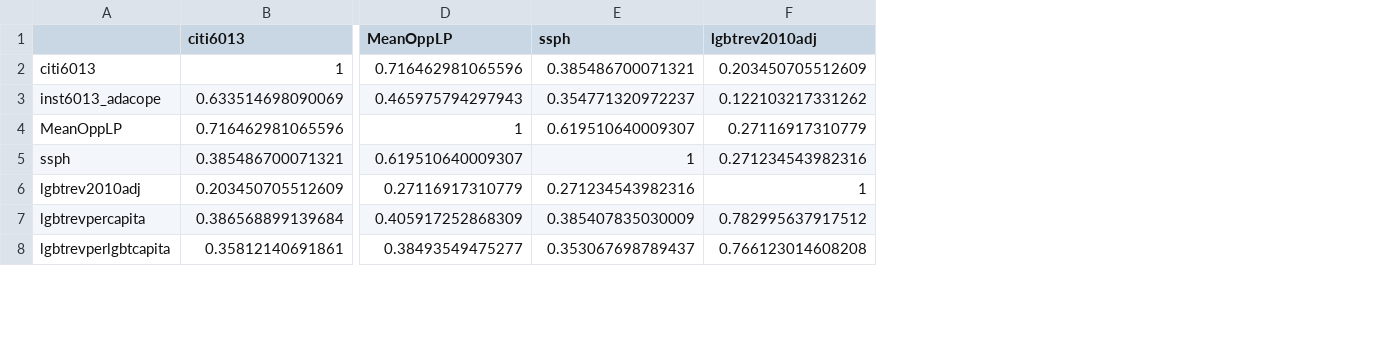
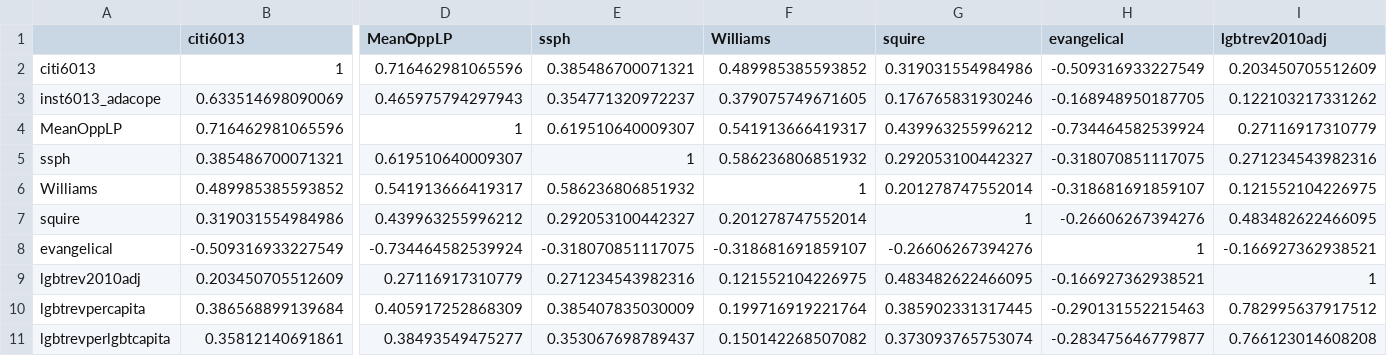
Before and after one commit to kingofkung/TransResearch2016, a CSV file: Output/ControlsAndGroupresourcescorrelations.csv, drawn as a sheet; only a part is shown, gaps mark what is left out; rows hold the shown columns only; the diff names each change by its address in the sheet, - before the commit and + after, or states it on an @@ line.

Commit message:
rearranged to remove Fording's data, and created code to do bulk regressions

```diff
--- a/Output/ControlsAndGroupresourcescorrelations.csv
+++ b/Output/ControlsAndGroupresourcescorrelations.csv
+column F (Williams), rows 2-5: 0.489985385593852 | 0.379075749671605 | 0.541913666419317 | 0.586236806851932; rows 9-11: 0.121552104226975 | 0.199716919221764 | 0.150142268507082
+column G (squire), rows 2-5: 0.319031554984986 | 0.176765831930246 | 0.439963255996212 | 0.292053100442327; rows 9-11: 0.483482622466095 | 0.385902331317445 | 0.373093765753074
+column H (evangelical), rows 2-5: -0.509316933227549 | -0.168948950187705 | -0.734464582539924 | -0.318070851117075; rows 9-11: -0.166927362938521 | -0.290131552215463 | -0.283475646779877
+row 6: Williams | 0.489985385593852 | 0.541913666419317 | 0.586236806851932 | 1 | 0.201278747552014 | -0.318681691859107 | 0.121552104226975
+row 7: squire | 0.319031554984986 | 0.439963255996212 | 0.292053100442327 | 0.201278747552014 | 1 | -0.26606267394276 | 0.483482622466095
+row 8: evangelical | -0.509316933227549 | -0.734464582539924 | -0.318070851117075 | -0.318681691859107 | -0.26606267394276 | 1 | -0.166927362938521
```
Also changed, not shown: 7 other files.
